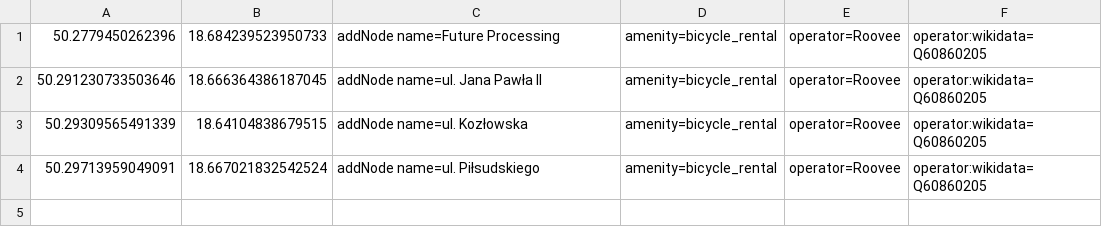
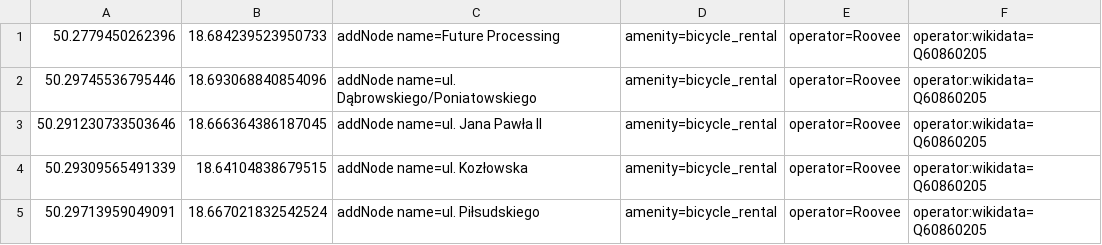
Before and after one commit to starsep/RooveeOSM, a CSV file: gliwice.csv, drawn as a sheet; the diff names each change by its address in the sheet, - before the commit and + after, or states it on an @@ line.

```diff
--- a/gliwice.csv
+++ b/gliwice.csv
+row 2: 50.29745536795446 | 18.693068840854096 | addNode name=ul. Dąbrowskiego/Poniatowskiego | amenity=bicycle_rental | operator=Roovee | operator:wikidata=Q60860205
```
Also changed, not shown: 26 other files.
